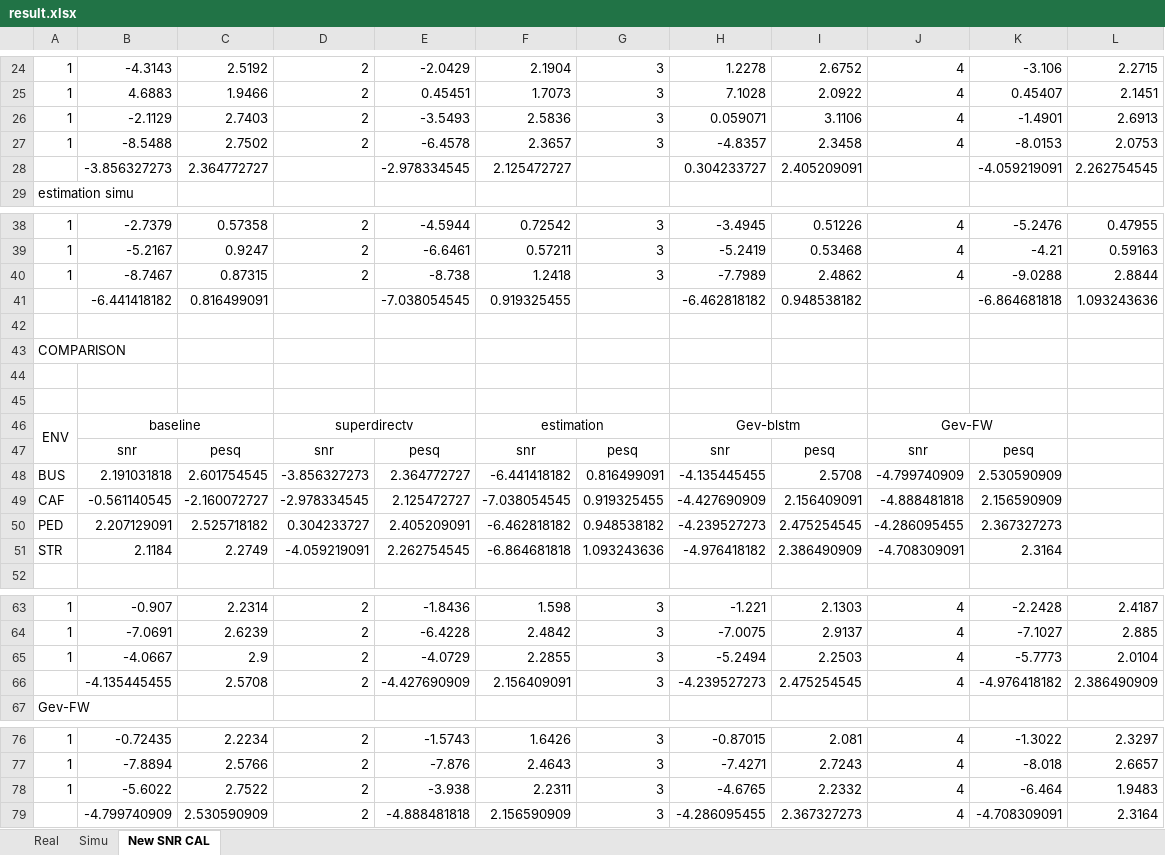
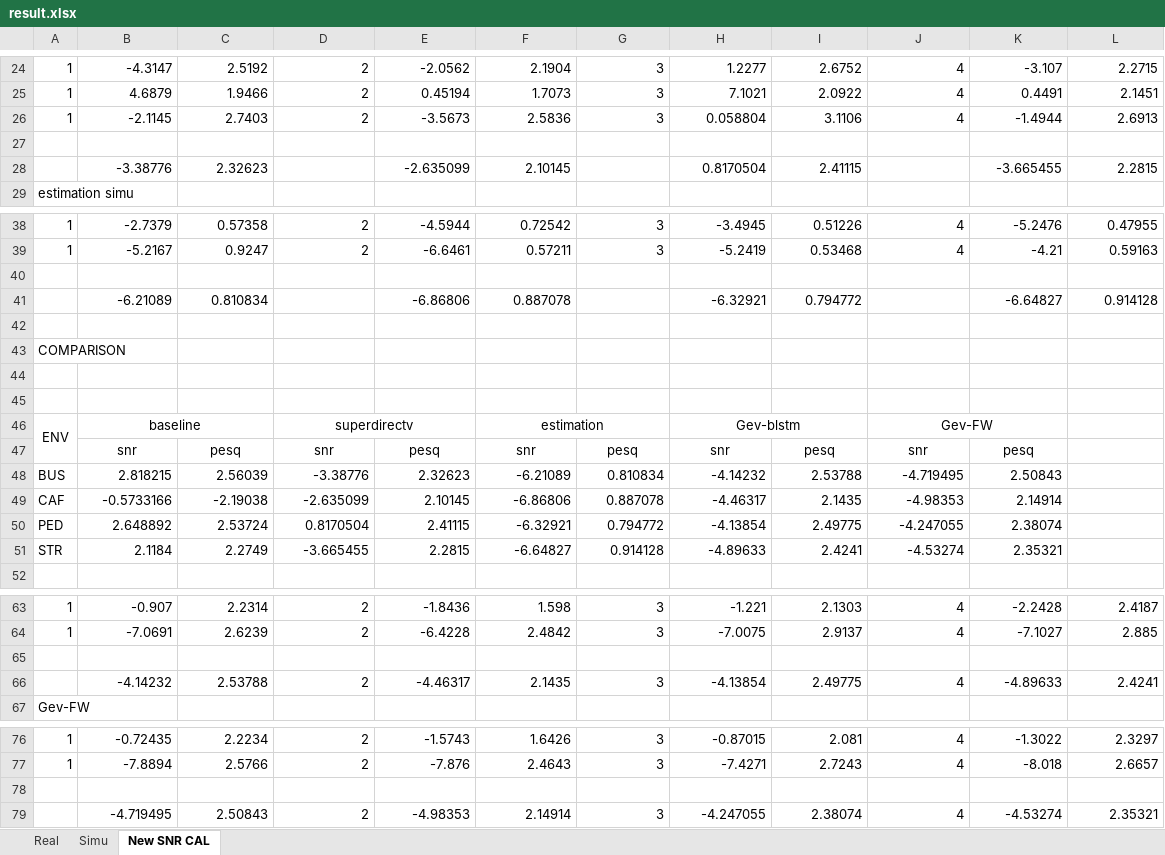
Before and after one commit to whuzk/BeamSaber, an Excel workbook: Output/result.xlsx, sheet New SNR CAL, drawn as a sheet; only a part is shown, gaps mark what is left out; values as stored, in another font and other column widths than the file's, no borders; removed rows and columns are numbered as before the commit, all else as after; the diff covers the shown part only; the diff names each change by its address in the sheet, - before the commit and + after, or states it on an @@ line.

```diff
--- a/Output/result.xlsx (sheet New SNR CAL)
+++ b/Output/result.xlsx (sheet New SNR CAL)
-B24: -4.3143
+B24: -4.3147
-E24: -2.0429
+E24: -2.0562
-H24: 1.2278
+H24: 1.2277
-K24: -3.106
+K24: -3.107
-B25: 4.6883
+B25: 4.6879
-E25: 0.45451
+E25: 0.45194
-H25: 7.1028
+H25: 7.1021
-K25: 0.45407
+K25: 0.4491
-B26: -2.1129
+B26: -2.1145
-E26: -3.5493
+E26: -3.5673
-H26: 0.059071
+H26: 0.058804
-K26: -1.4901
+K26: -1.4944
-row 27: 1 | -8.5488 | 2.7502 | 2 | -6.4578 | 2.3657 | 3 | -4.8357 | 2.3458 | 4 | -8.0153 | 2.0753
+row 27: (empty)
-row 28:  | -3.856327273 | 2.364772727 |  | -2.978334545 | 2.125472727 |  | 0.304233727 | 2.405209091 |  | -4.059219091 | 2.262754545
+row 28:  | -3.38776 | 2.32623 |  | -2.635099 | 2.10145 |  | 0.8170504 | 2.41115 |  | -3.665455 | 2.2815
-row 40: 1 | -8.7467 | 0.87315 | 2 | -8.738 | 1.2418 | 3 | -7.7989 | 2.4862 | 4 | -9.0288 | 2.8844
+row 40: (empty)
-row 41:  | -6.441418182 | 0.816499091 |  | -7.038054545 | 0.919325455 |  | -6.462818182 | 0.948538182 |  | -6.864681818 | 1.093243636
+row 41:  | -6.21089 | 0.810834 |  | -6.86806 | 0.887078 |  | -6.32921 | 0.794772 |  | -6.64827 | 0.914128
-row 48: BUS | 2.191031818 | 2.601754545 | -3.856327273 | 2.364772727 | -6.441418182 | 0.816499091 | -4.135445455 | 2.5708 | -4.799740909 | 2.530590909
-row 49: CAF | -0.561140545 | -2.160072727 | -2.978334545 | 2.125472727 | -7.038054545 | 0.919325455 | -4.427690909 | 2.156409091 | -4.888481818 | 2.156590909
-row 50: PED | 2.207129091 | 2.525718182 | 0.304233727 | 2.405209091 | -6.462818182 | 0.948538182 | -4.239527273 | 2.475254545 | -4.286095455 | 2.367327273
-row 51: STR | 2.1184 | 2.2749 | -4.059219091 | 2.262754545 | -6.864681818 | 1.093243636 | -4.976418182 | 2.386490909 | -4.708309091 | 2.3164
+row 48: BUS | 2.818215 | 2.56039 | -3.38776 | 2.32623 | -6.21089 | 0.810834 | -4.14232 | 2.53788 | -4.719495 | 2.50843
+row 49: CAF | -0.5733166 | -2.19038 | -2.635099 | 2.10145 | -6.86806 | 0.887078 | -4.46317 | 2.1435 | -4.98353 | 2.14914
+row 50: PED | 2.648892 | 2.53724 | 0.8170504 | 2.41115 | -6.32921 | 0.794772 | -4.13854 | 2.49775 | -4.247055 | 2.38074
+row 51: STR | 2.1184 | 2.2749 | -3.665455 | 2.2815 | -6.64827 | 0.914128 | -4.89633 | 2.4241 | -4.53274 | 2.35321
-row 65: 1 | -4.0667 | 2.9 | 2 | -4.0729 | 2.2855 | 3 | -5.2494 | 2.2503 | 4 | -5.7773 | 2.0104
+row 65: (empty)
-row 66:  | -4.135445455 | 2.5708 | 2 | -4.427690909 | 2.156409091 | 3 | -4.239527273 | 2.475254545 | 4 | -4.976418182 | 2.386490909
+row 66:  | -4.14232 | 2.53788 | 2 | -4.46317 | 2.1435 | 3 | -4.13854 | 2.49775 | 4 | -4.89633 | 2.4241
-row 78: 1 | -5.6022 | 2.7522 | 2 | -3.938 | 2.2311 | 3 | -4.6765 | 2.2332 | 4 | -6.464 | 1.9483
+row 78: (empty)
-row 79:  | -4.799740909 | 2.530590909 | 2 | -4.888481818 | 2.156590909 | 3 | -4.286095455 | 2.367327273 | 4 | -4.708309091 | 2.3164
+row 79:  | -4.719495 | 2.50843 | 2 | -4.98353 | 2.14914 | 3 | -4.247055 | 2.38074 | 4 | -4.53274 | 2.35321
```
Also changed, not shown: 1 added row, 1 removed row and 39 edited cells elsewhere in this sheet, 4 other files.
